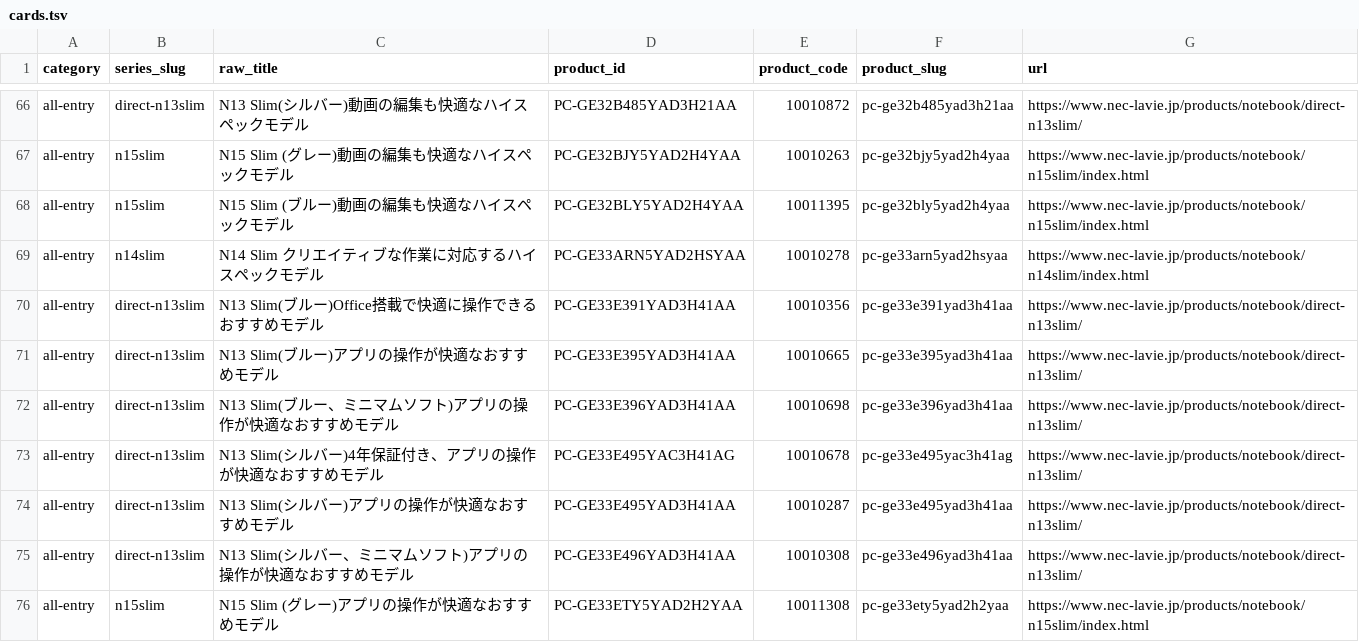
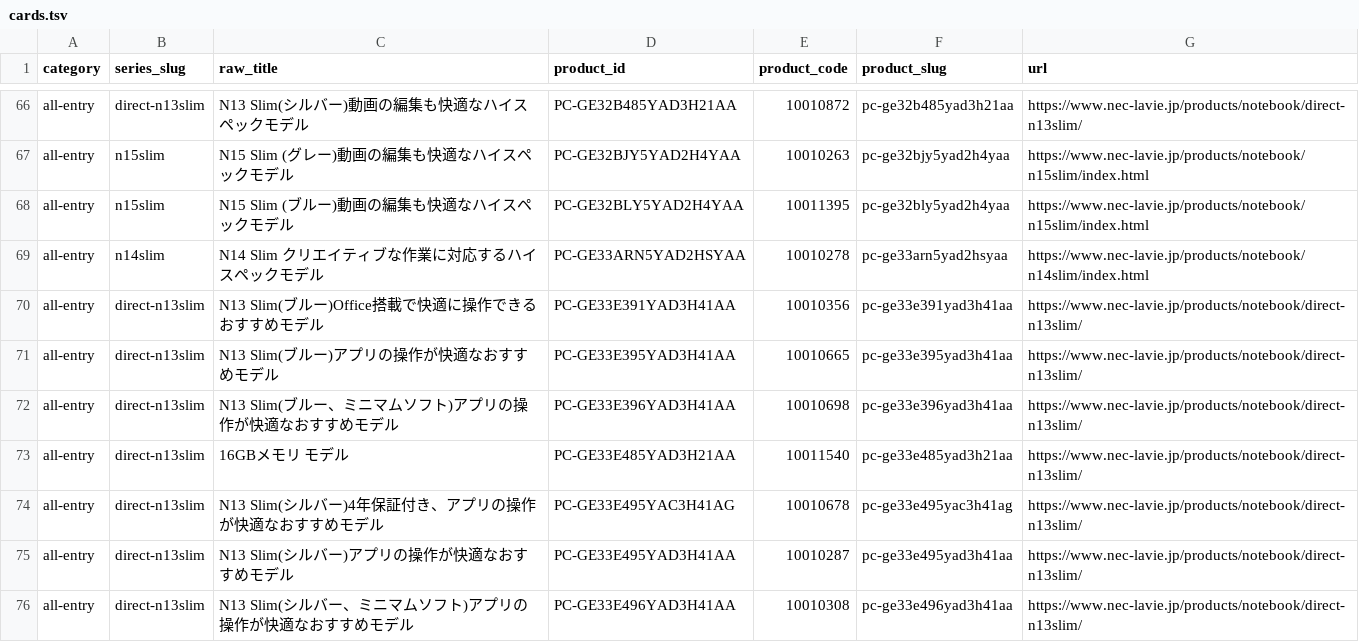
Before and after one commit to bicstation/shin-vps, a TSV file: django/acquisition/sources/runtime/lavie/cards.tsv, drawn as a sheet; only a part is shown, gaps mark what is left out; the shorter side is filled out with more unchanged rows; the diff covers the shown part only; the diff names each change by its address in the sheet, - before the commit and + after, or states it on an @@ line.

```diff
--- a/django/acquisition/sources/runtime/lavie/cards.tsv
+++ b/django/acquisition/sources/runtime/lavie/cards.tsv
+row 73: all-entry | direct-n13slim | 16GBメモリ モデル | PC-GE33E485YAD3H21AA | 10011540 | pc-ge33e485yad3h21aa | https://www.nec-lavie.jp/products/notebook/direct-n13slim/
```
Also changed, not shown: 3 added rows, 2 removed rows and 6 edited cells elsewhere in this file, django/acquisition/sources/runtime/geekom/product_list.tsv, django/acquisition/sources/runtime/lavie/series.tsv, 1 other file.
